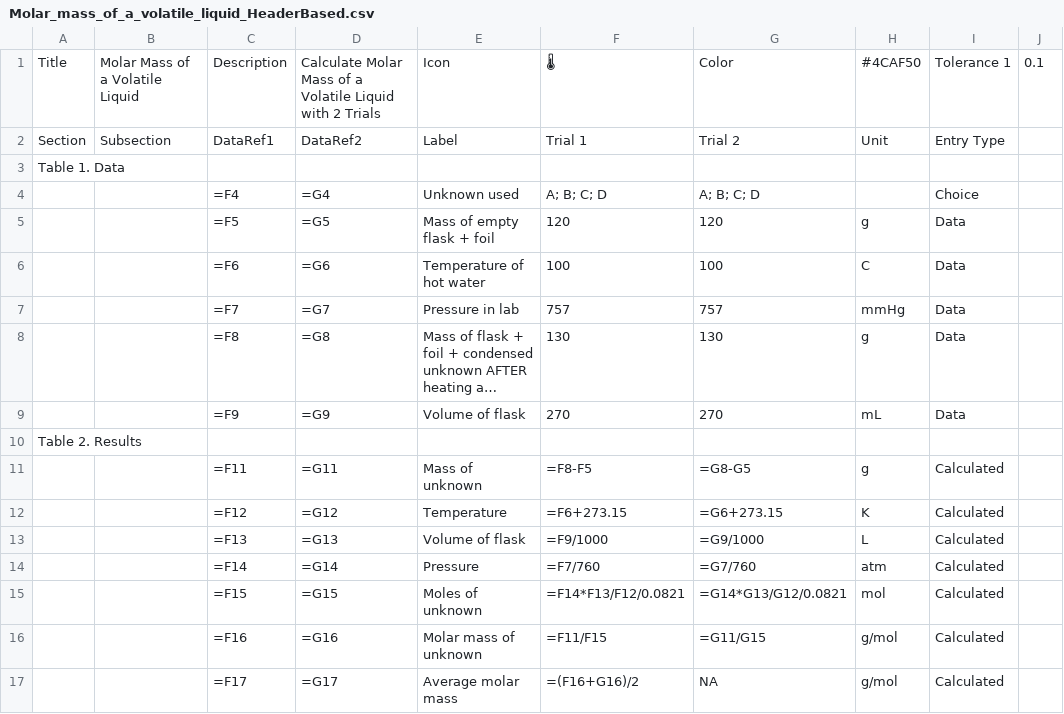
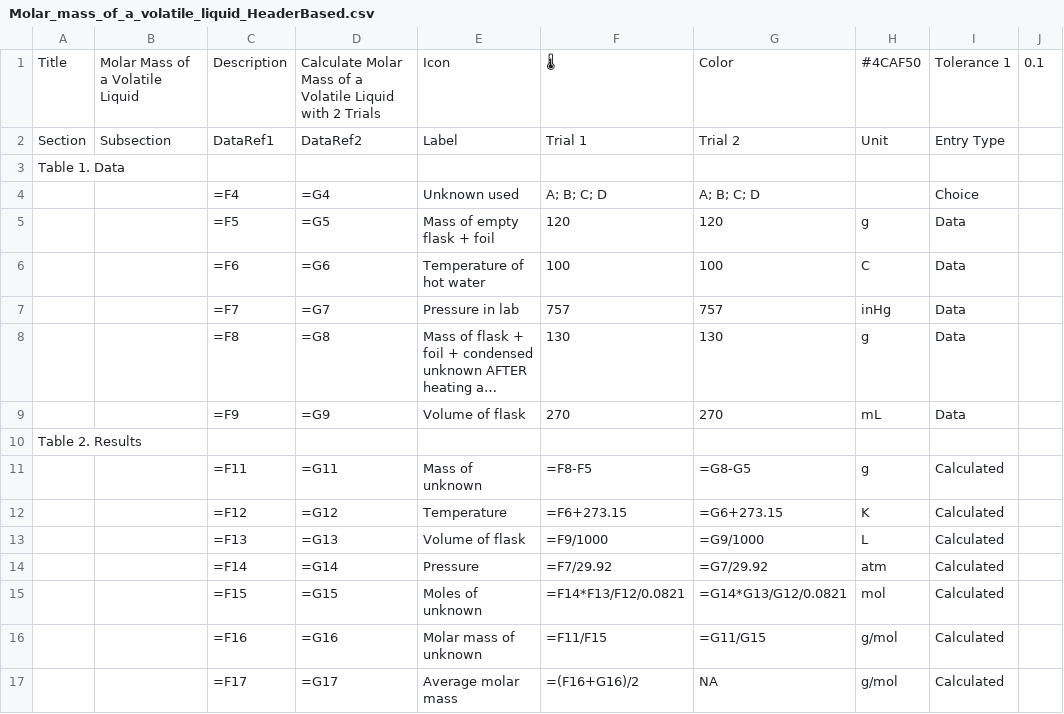
Before and after one commit to Chokichi/kakb-lab-calculator, a CSV file: public/Molar_mass_of_a_volatile_liquid_HeaderBased.csv, drawn as a sheet; only a part is shown; long unchanged cells end in …; the diff names each change by its address in the sheet, - before the commit and + after, or states it on an @@ line.

Commit message:
Updated molar mass of a volatile liquid calculator. Changed mmHg to inHg

```diff
--- a/public/Molar_mass_of_a_volatile_liquid_HeaderBased.csv
+++ b/public/Molar_mass_of_a_volatile_liquid_HeaderBased.csv
-H7: mmHg
+H7: inHg
-F14: =F7/760
+F14: =F7/29.92
-G14: =G7/760
+G14: =G7/29.92
```
